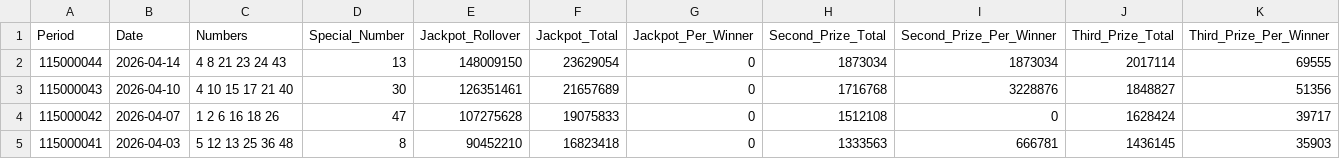
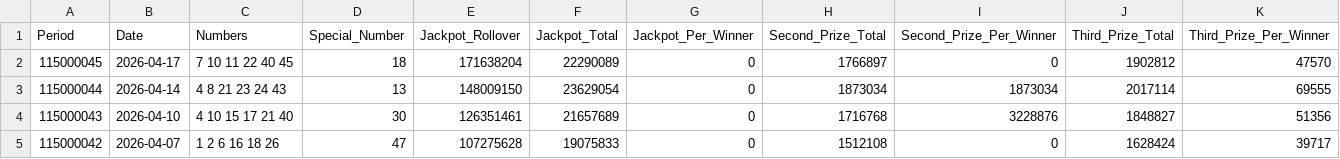
Before and after one commit to drhao/lottery, a CSV file: data/lotto649_results.csv, drawn as a sheet; only a part is shown; the shorter side is filled out with more unchanged rows; rows hold the shown columns only; the diff names each change by its address in the sheet, - before the commit and + after, or states it on an @@ line.

```diff
--- a/data/lotto649_results.csv
+++ b/data/lotto649_results.csv
+row 2: 115000045 | 2026-04-17 | 7 10 11 22 40 45 | 18 | 171638204 | 22290089 | 0 | 1766897 | 0 | 1902812 | 47570
```
Also changed, not shown: 1 other file.
